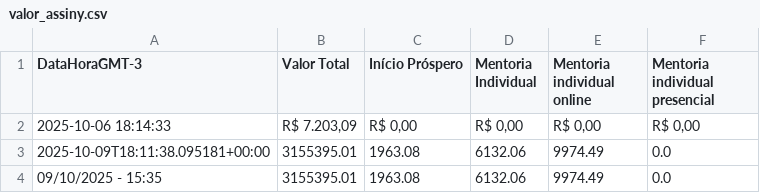
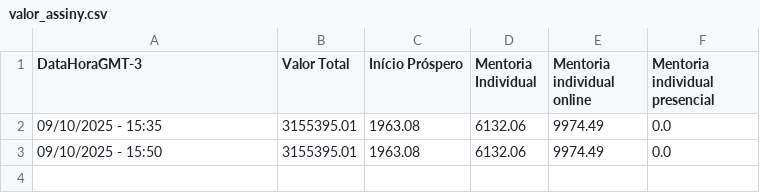
Before and after one commit to artgomest/assiny-scraper, a CSV file: valor_assiny.csv, drawn as a sheet.

```diff
--- a/valor_assiny.csv
+++ b/valor_assiny.csv
@@ -1,4 +1,3 @@
 DataHoraGMT-3,Valor Total,Início Próspero,Mentoria Individual,Mentoria individual online,Mentoria individual presencial
-2025-10-06 18:14:33,"R$ 7.203,09","R$ 0,00","R$ 0,00","R$ 0,00","R$ 0,00"
-2025-10-09T18:11:38.095181+00:00,3155395.01,1963.08,6132.06,9974.49,0.0
 09/10/2025 - 15:35,3155395.01,1963.08,6132.06,9974.49,0.0
+09/10/2025 - 15:50,3155395.01,1963.08,6132.06,9974.49,0.0
```
Also changed, not shown: 1 other file.
